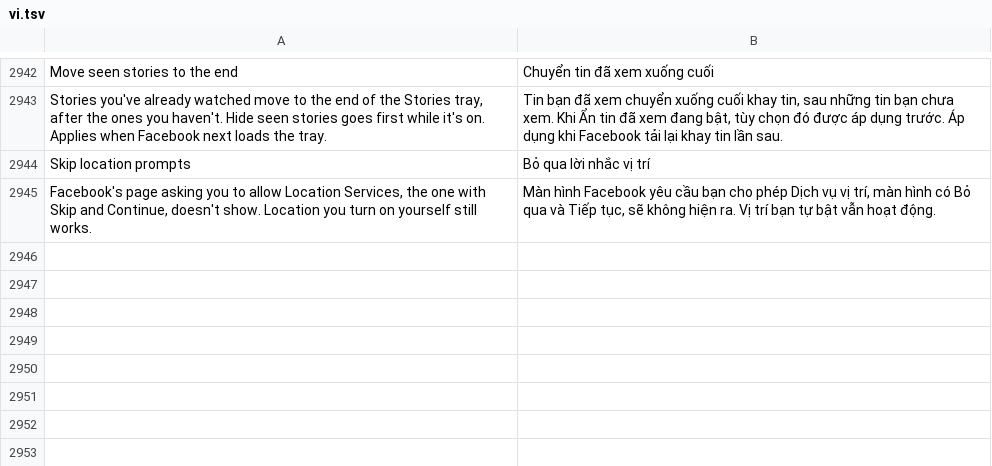
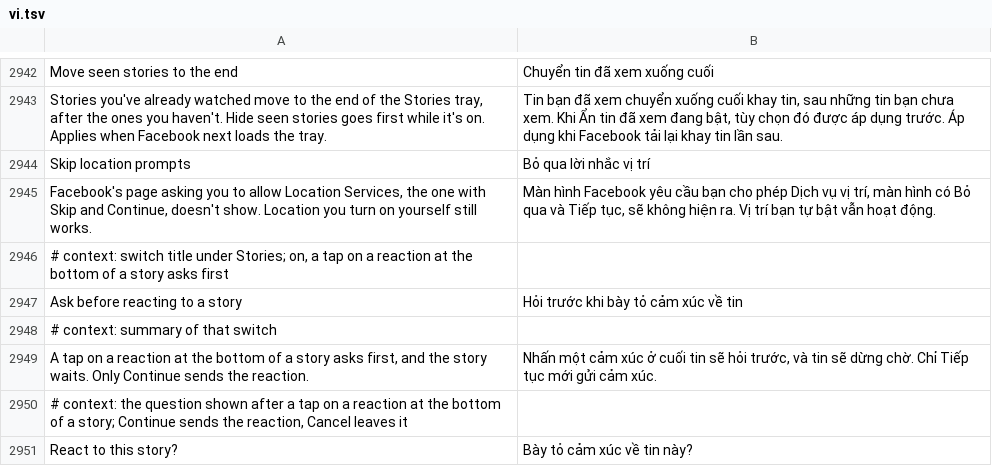
Before and after one commit to SysAdminDoc/HushFacebook, a TSV file: extensions/shared/library/src/main/l10n/vi.tsv, drawn as a sheet; only a part is shown, gaps mark what is left out.

```diff
--- a/extensions/shared/library/src/main/l10n/vi.tsv
+++ b/extensions/shared/library/src/main/l10n/vi.tsv
@@ -2945 +2945,7 @@ Skip location prompts	Bỏ qua lời nhắc vị trí
 Facebook's page asking you to allow Location Services, the one with Skip and Continue, doesn't show. Location you turn on yourself still works.	Màn hình Facebook yêu cầu bạn cho phép Dịch vụ vị trí, màn hình có Bỏ qua và Tiếp tục, sẽ không hiện ra. Vị trí bạn tự bật vẫn hoạt động.
+# context: switch title under Stories; on, a tap on a reaction at the bottom of a story asks first
+Ask before reacting to a story	Hỏi trước khi bày tỏ cảm xúc về tin
+# context: summary of that switch
+A tap on a reaction at the bottom of a story asks first, and the story waits. Only Continue sends the reaction.	Nhấn một cảm xúc ở cuối tin sẽ hỏi trước, và tin sẽ dừng chờ. Chỉ Tiếp tục mới gửi cảm xúc.
+# context: the question shown after a tap on a reaction at the bottom of a story; Continue sends the reaction, Cancel leaves it
+React to this story?	Bày tỏ cảm xúc về tin này?
```
Also changed, not shown: extensions/shared/library/src/main/l10n/de.tsv, extensions/shared/library/src/main/l10n/es.tsv, 32 other files.
